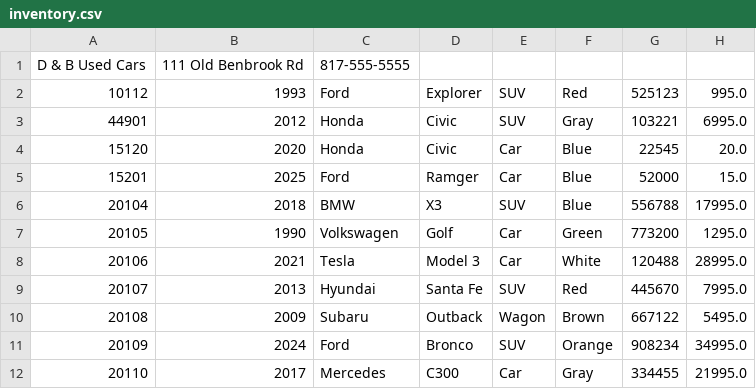
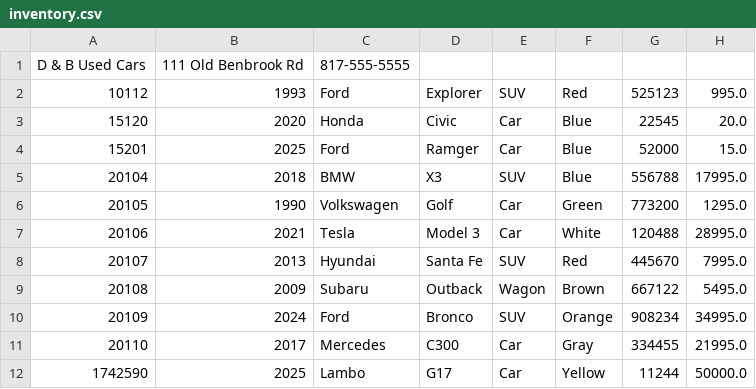
Before and after one commit to PrincesseSabrinaShonk/CarDealership, a CSV file: inventory.csv, drawn as a sheet; removed rows and columns are numbered as before the commit, all else as after; the diff names each change by its address in the sheet, - before the commit and + after, or states it on an @@ line.

```diff
--- a/inventory.csv
+++ b/inventory.csv
-row 3: 44901 | 2012 | Honda | Civic | SUV | Gray | 103221 | 6995.0
+row 12: 1742590 | 2025 | Lambo | G17 | Car | Yellow | 11244 | 50000.0
```
Also changed, not shown: 5 other files.
